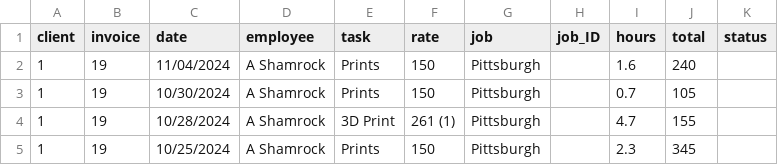
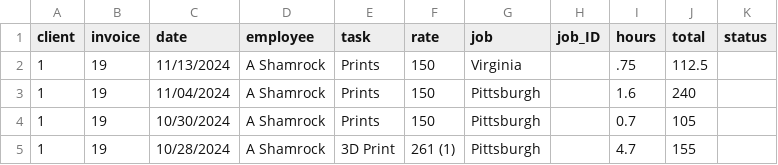
Before and after one commit to ashamrock/TestTable, a CSV file: db.csv, drawn as a sheet; only a part is shown; the shorter side is filled out with more unchanged rows; the diff names each change by its address in the sheet, - before the commit and + after, or states it on an @@ line.

```diff
--- a/db.csv
+++ b/db.csv
+row 2: 1 | 19 | 11/13/2024 | A Shamrock | Prints | 150 | Virginia |  | .75 | 112.5
```
